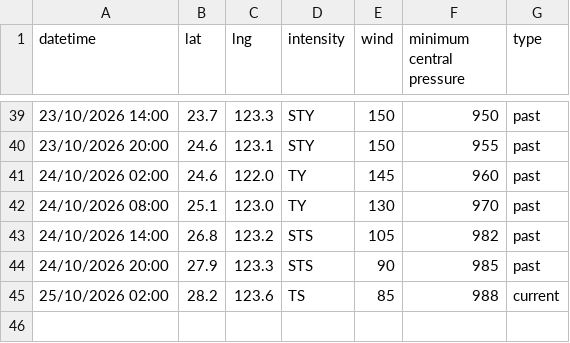
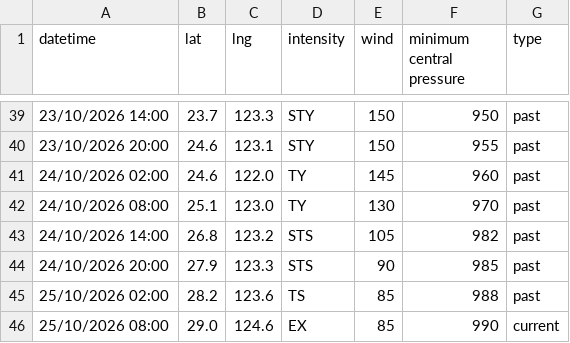
Before and after one commit to zax41006-bot/TC-Track, a CSV file: past_track_P.csv, drawn as a sheet; only a part is shown, gaps mark what is left out.

Commit message:
Update past_track_P.csv

```diff
--- a/past_track_P.csv
+++ b/past_track_P.csv
@@ -44,2 +44,3 @@ datetime,lat,lng,intensity,wind,minimum central pressure,type
 24/10/2026 20:00,27.9,123.3,STS,90,985,past
-25/10/2026 02:00,28.2,123.6,TS,85,988,current
+25/10/2026 02:00,28.2,123.6,TS,85,988,past
+25/10/2026 08:00,29.0,124.6,EX,85,990,current
```
